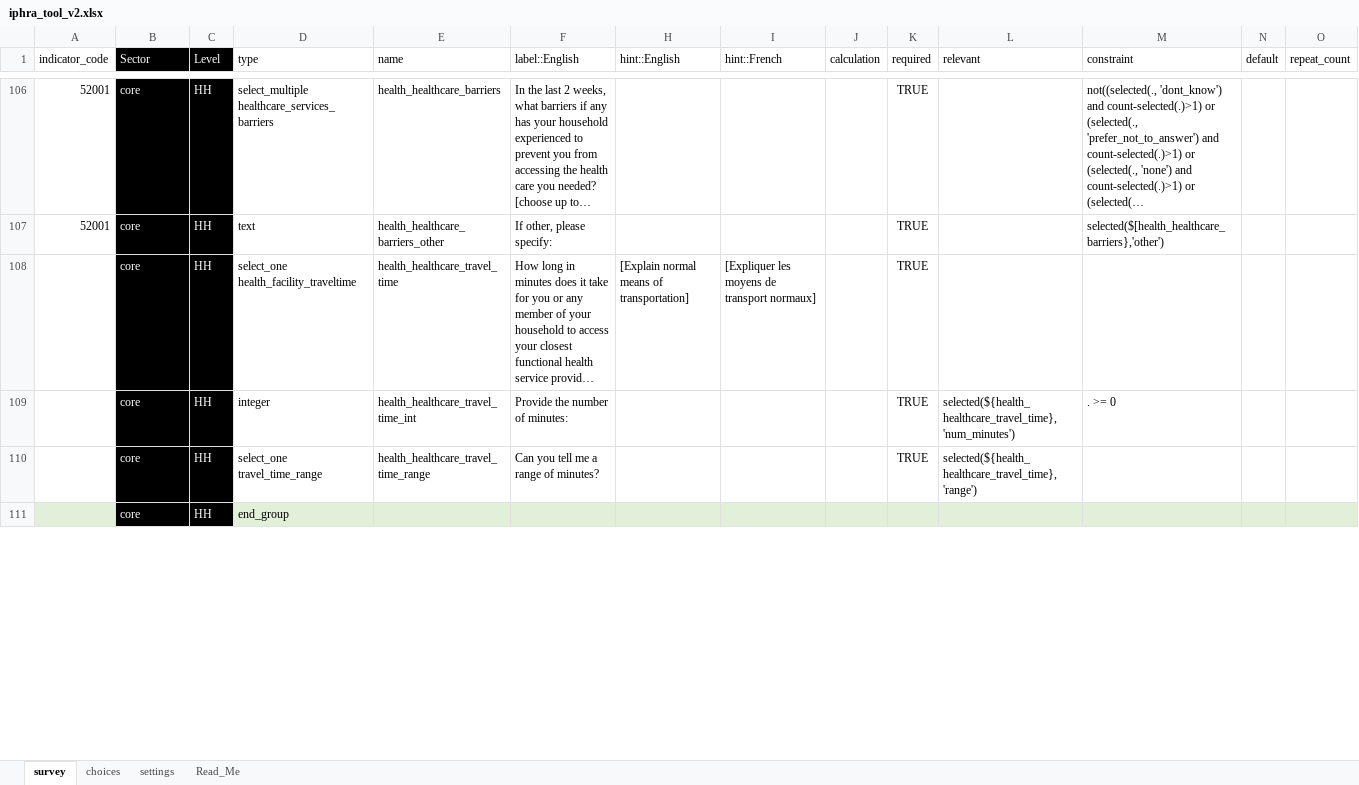
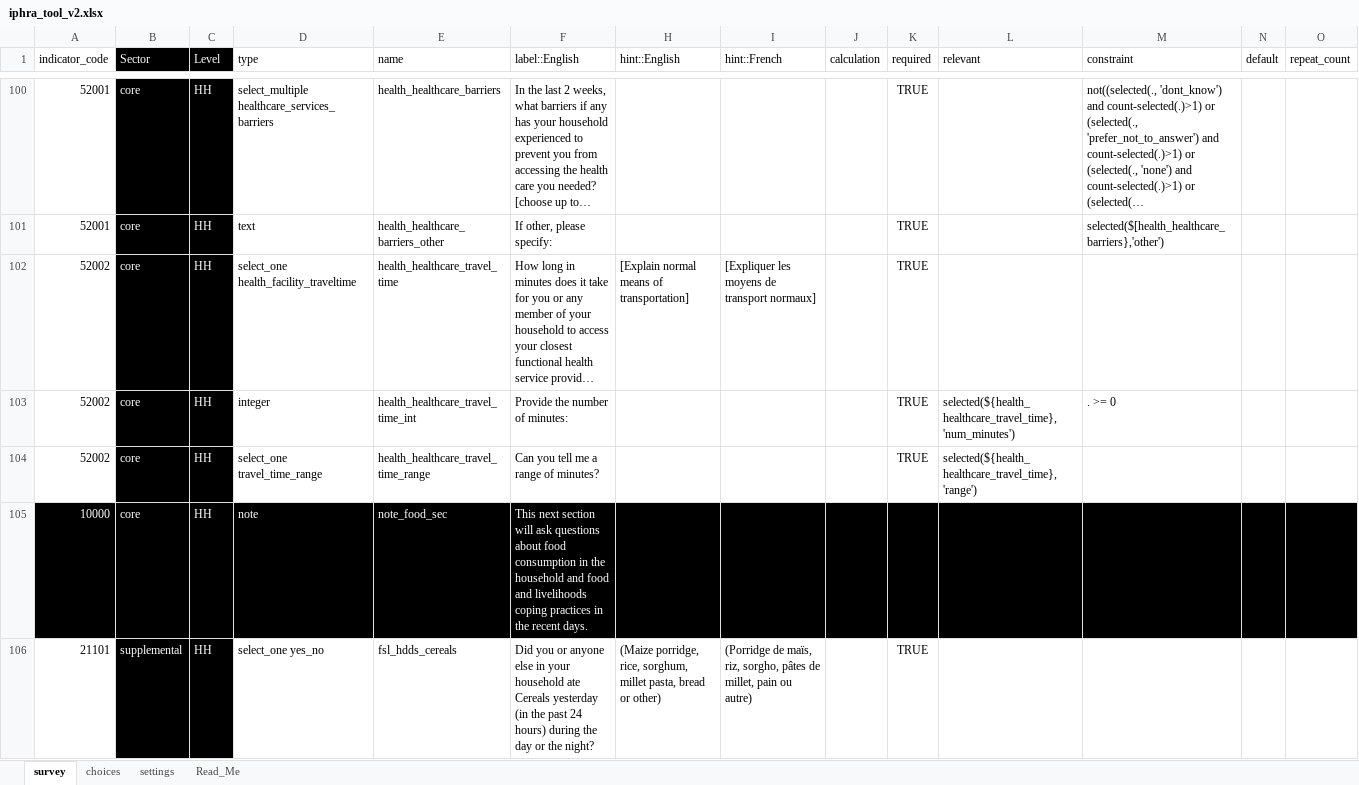
Before and after one commit to SaeedR1987/public_health_resources, an Excel workbook: resources/iphra_tool_v2.xlsx, sheet survey, drawn as a sheet; only a part is shown, gaps mark what is left out; the shorter side is filled out with more unchanged rows; long unchanged cells end in …; values as stored, in another font and other column widths than the file's, no borders; conditional formats not drawn; addresses are those after the commit; rows hold the shown columns only; the diff covers the shown part only; the diff names each change by its address in the sheet, - before the commit and + after, or states it on an @@ line.

```diff
--- a/resources/iphra_tool_v2.xlsx (sheet survey)
+++ b/resources/iphra_tool_v2.xlsx (sheet survey)
-A102:A104 (indicator_code): (empty)
+A102:A104 (indicator_code): 52002
+row 105: 10000 | core | HH | note | note_food_sec | This next section will ask questions about food consumption in the household and food and livelihoods coping practices in the recent days.
+row 106: 21101 | supplemental | HH | select_one yes_no | fsl_hdds_cereals | Did you or anyone else in your household ate Cereals yesterday (in the past 24 hours) during the day or the night? | (Maize porridge, rice, sorghum, millet pasta, bread or other) | (Porridge de maïs, riz, sorgho, pâtes de millet, pain ou autre) |  | TRUE
```
Also changed, not shown: other rows of this sheet, sheet choices, hidden cells, resources/reference.xlsx.
